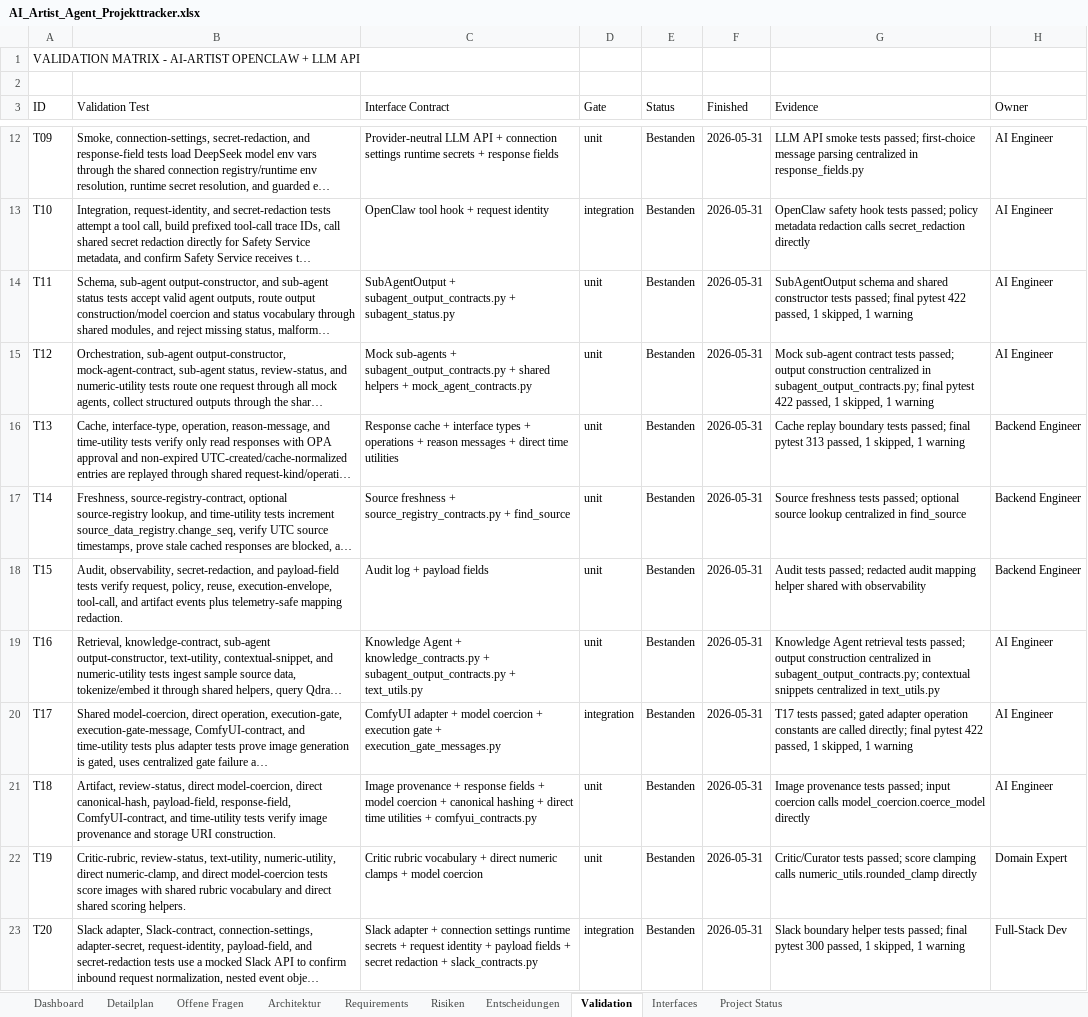
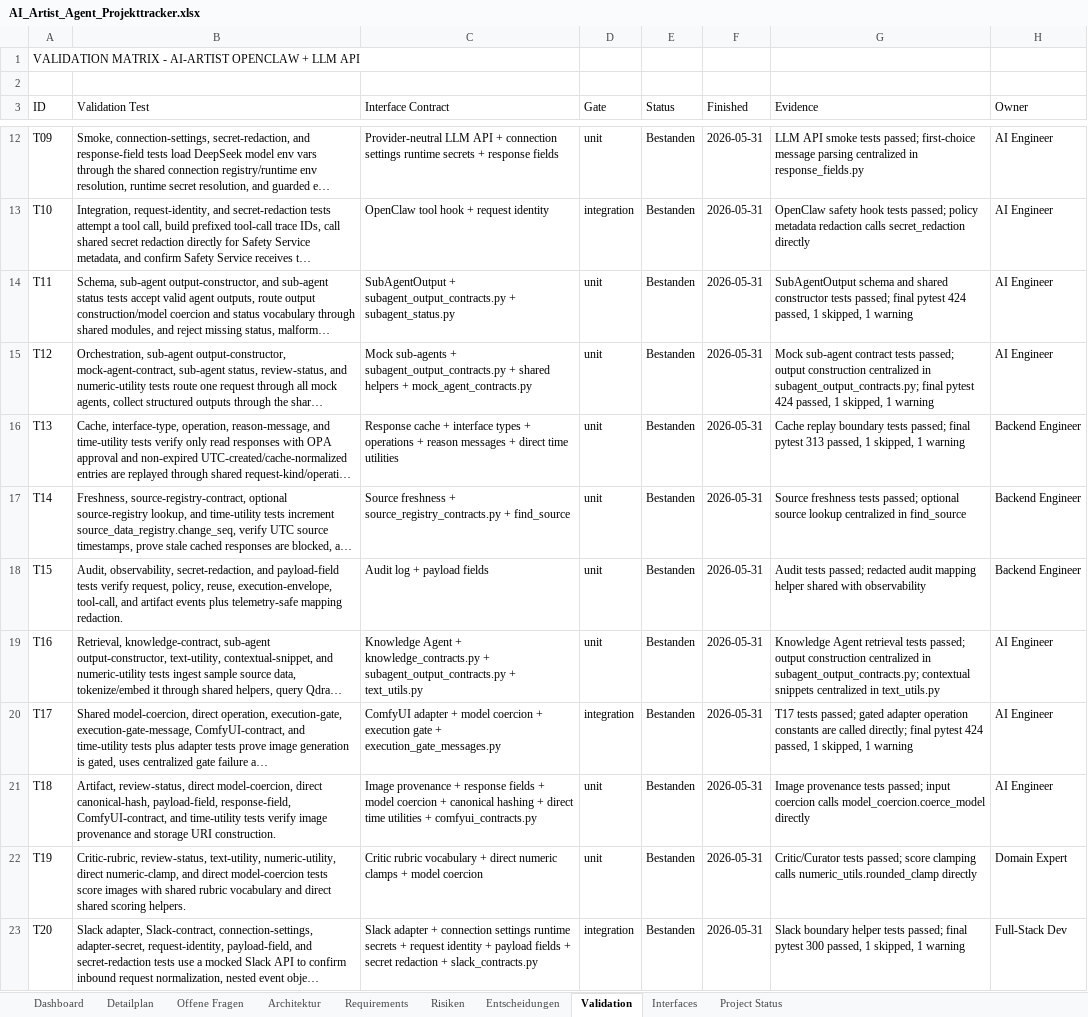
Before and after one commit to artprof964/AI-Artist, an Excel workbook: AI_Artist_Agent_Projekttracker.xlsx, sheet Validation, drawn as a sheet; only a part is shown, gaps mark what is left out; long unchanged cells end in …; values as stored, in another font and other column widths than the file's, no borders; the diff covers the shown part only; the diff names each change by its address in the sheet, - before the commit and + after, or states it on an @@ line.

```diff
--- a/AI_Artist_Agent_Projekttracker.xlsx (sheet Validation)
+++ b/AI_Artist_Agent_Projekttracker.xlsx (sheet Validation)
-G14 (Evidence): …final pytest 422 passed, 1…
+G14 (Evidence): …final pytest 424 passed, 1…
-G15 (Evidence): …final pytest 422 passed, 1…
+G15 (Evidence): …final pytest 424 passed, 1…
-G20 (Evidence): …final pytest 422 passed, 1…
+G20 (Evidence): …final pytest 424 passed, 1…
```
Also changed, not shown: 7 edited cells elsewhere in this sheet, sheet Detailplan, sheet Project Status, 8 other files.
